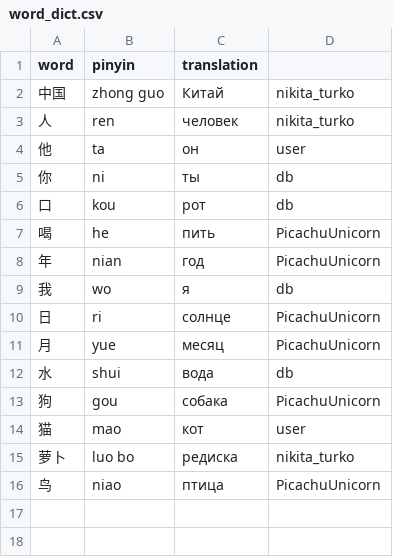
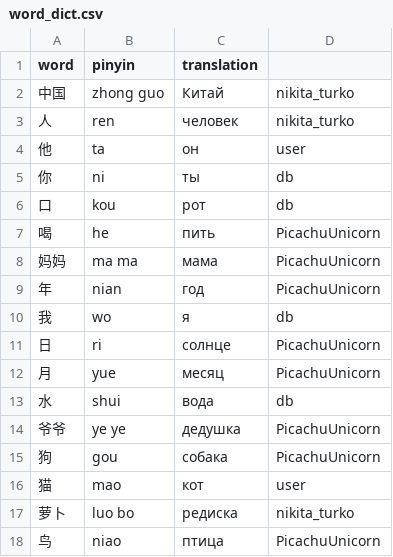
Before and after one commit to KoshkinaVS/telebot_chinese, a CSV file: data/word_dict.csv, drawn as a sheet.

Commit message:
новые слоова в словаре

```diff
--- a/data/word_dict.csv
+++ b/data/word_dict.csv
@@ -7,2 +7,3 @@ word;pinyin;translation
 喝;he;пить;PicachuUnicorn
+妈妈;ma ma;мама;PicachuUnicorn
 年;nian;год;PicachuUnicorn
@@ -12,2 +13,3 @@ word;pinyin;translation
 水;shui;вода;db
+爷爷;ye ye;дедушка;PicachuUnicorn
 狗;gou;собака;PicachuUnicorn
```
